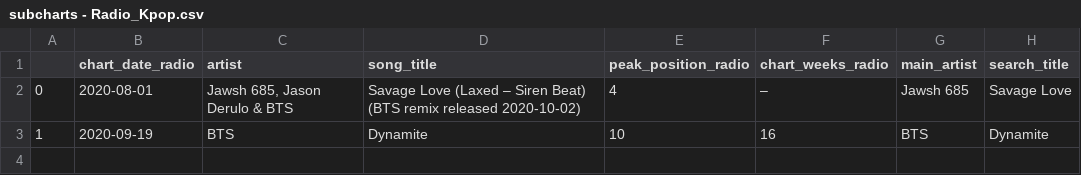
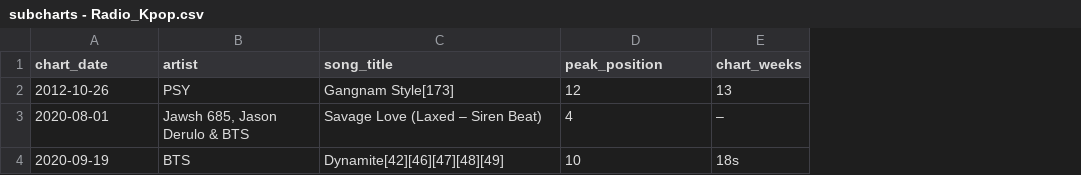
Before and after one commit to emmastiefel/Kpop-Language-Billboard-Data-Processing, a CSV file: subcharts - Radio_Kpop.csv, drawn as a sheet; removed rows and columns are numbered as before the commit, all else as after; the diff names each change by its address in the sheet, - before the commit and + after, or states it on an @@ line.

```diff
--- a/subcharts - Radio_Kpop.csv
+++ b/subcharts - Radio_Kpop.csv
-column A, rows 2-3: 0 | 1
-column F (chart_weeks_radio), rows 2-3: – | 16
-column G (main_artist), rows 2-3: Jawsh 685 | BTS
-column H (search_title), rows 2-3: Savage Love | Dynamite
+column E (chart_weeks), rows 3-4: – | 18s
-A1: chart_date_radio
+A1: chart_date
-D1: peak_position_radio
+D1: peak_position
+row 2: 2012-10-26 | PSY | Gangnam Style[173] | 12 | 13
-C3 (song_title): …Siren Beat) (BTS remix released 2020-10-02)
+C3 (song_title): …Siren Beat)
-C4 (song_title): Dynamite
+C4 (song_title): Dynamite[42][46][47][48][49]
```
Also changed, not shown: subcharts - Sales_Kpop.csv, subcharts - Streaming_Kpop.csv, 3 other files.
